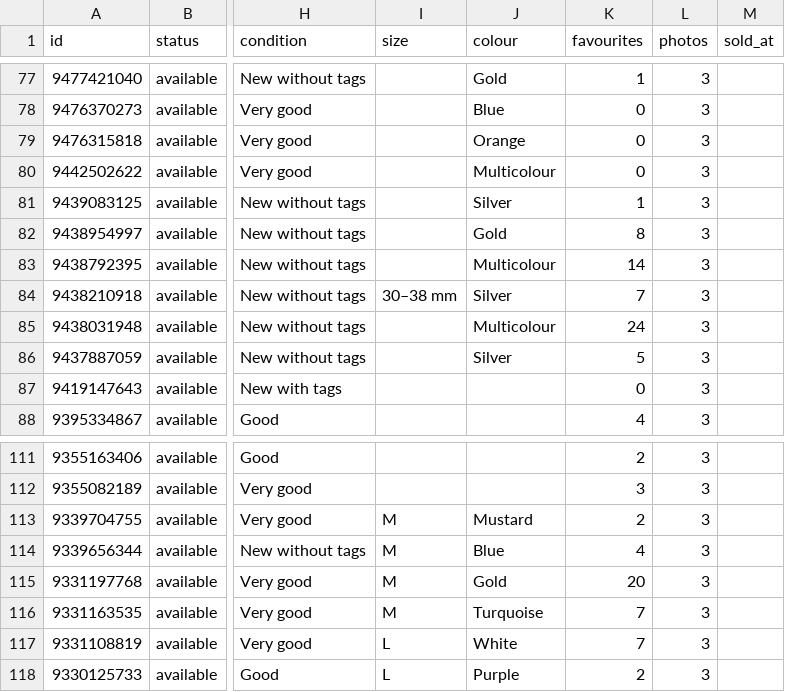
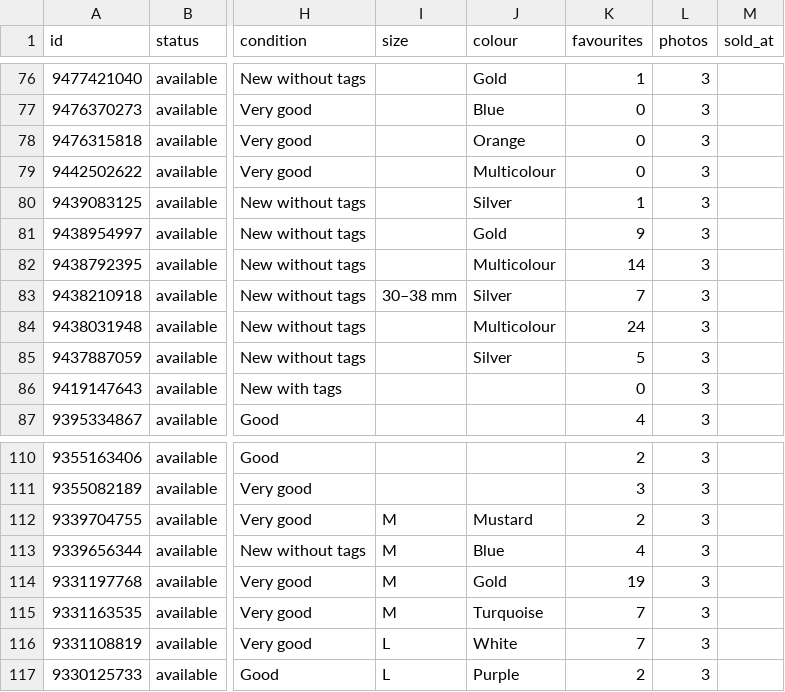
Before and after one commit to jpysh/indianinprague, a CSV file: data/catalog.csv, drawn as a sheet; only a part is shown, gaps mark what is left out; addresses are those after the commit; the diff covers the shown part only; the diff names each change by its address in the sheet, - before the commit and + after, or states it on an @@ line.

```diff
--- a/data/catalog.csv
+++ b/data/catalog.csv
-K81 (favourites): 8
+K81 (favourites): 9
-K114 (favourites): 20
+K114 (favourites): 19
```
Also changed, not shown: 1 added row, 1 removed row and 4 edited cells elsewhere in this file, 34 other files.
